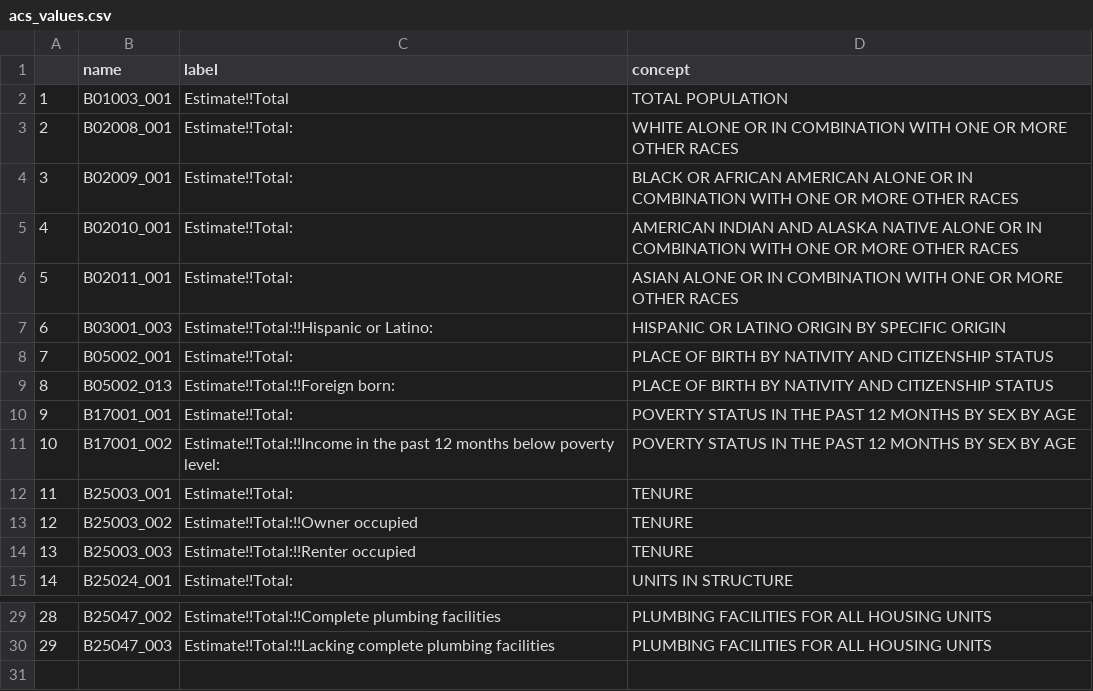
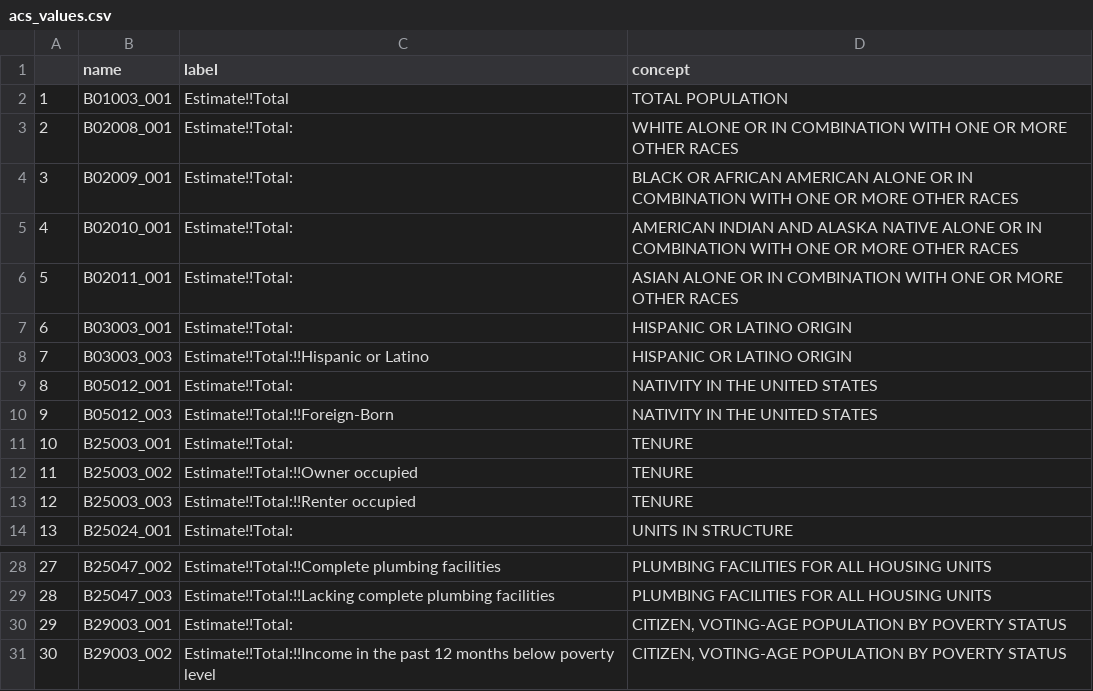
Before and after one commit to jorredahl/RPr-Sterling-2023, a CSV file: data/raw/public/acs_values.csv, drawn as a sheet; only a part is shown, gaps mark what is left out; removed rows and columns are numbered as before the commit, all else as after; the diff names each change by its address in the sheet, - before the commit and + after, or states it on an @@ line.

```diff
--- a/data/raw/public/acs_values.csv
+++ b/data/raw/public/acs_values.csv
+row 7: 6 | B03003_001 | Estimate!!Total: | HISPANIC OR LATINO ORIGIN
@@ column A renumbered between rows 8 and 29 @@
-B8 (name): B03001_003
+B8 (name): B03003_003
-C8 (label): Estimate!!Total:!!Hispanic or Latino:
+C8 (label): Estimate!!Total:!!Hispanic or Latino
-D8 (concept): HISPANIC OR LATINO ORIGIN BY SPECIFIC ORIGIN
+D8 (concept): HISPANIC OR LATINO ORIGIN
-B9 (name): B05002_001
+B9 (name): B05012_001
-D9:D10 (concept): PLACE OF BIRTH BY NATIVITY AND CITIZENSHIP STATUS
+D9:D10 (concept): NATIVITY IN THE UNITED STATES
-B10 (name): B05002_013
+B10 (name): B05012_003
-C10 (label): Estimate!!Total:!!Foreign born:
+C10 (label): Estimate!!Total:!!Foreign-Born
-row 10: 9 | B17001_001 | Estimate!!Total: | POVERTY STATUS IN THE PAST 12 MONTHS BY SEX BY AGE
-row 11: 10 | B17001_002 | Estimate!!Total:!!Income in the past 12 months below poverty level: | POVERTY STATUS IN THE PAST 12 MONTHS BY SEX BY AGE
+row 30: 29 | B29003_001 | Estimate!!Total: | CITIZEN, VOTING-AGE POPULATION BY POVERTY STATUS
+row 31: 30 | B29003_002 | Estimate!!Total:!!Income in the past 12 months below poverty level | CITIZEN, VOTING-AGE POPULATION BY POVERTY STATUS
```
Also changed, not shown: 3 other files.
